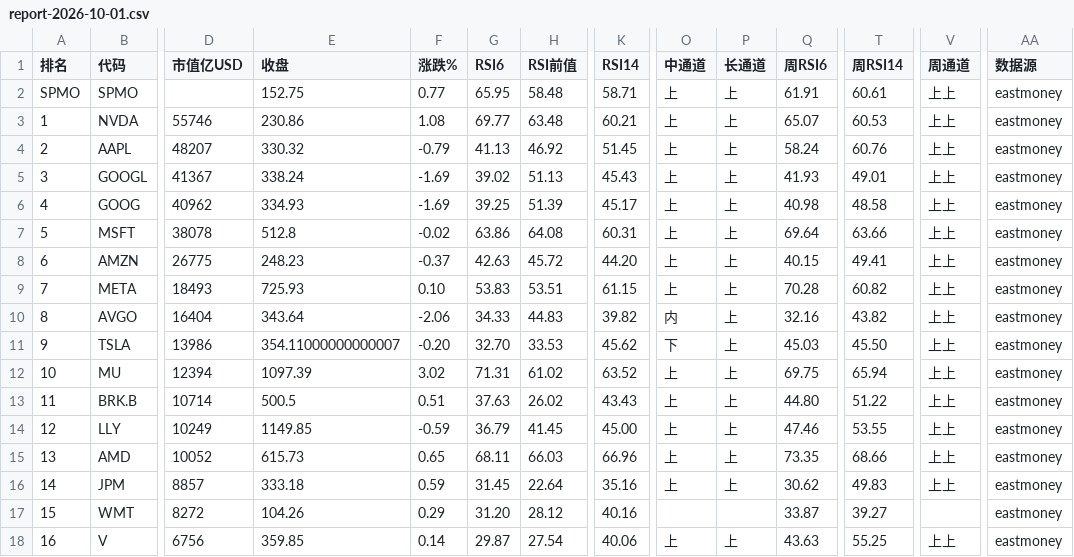
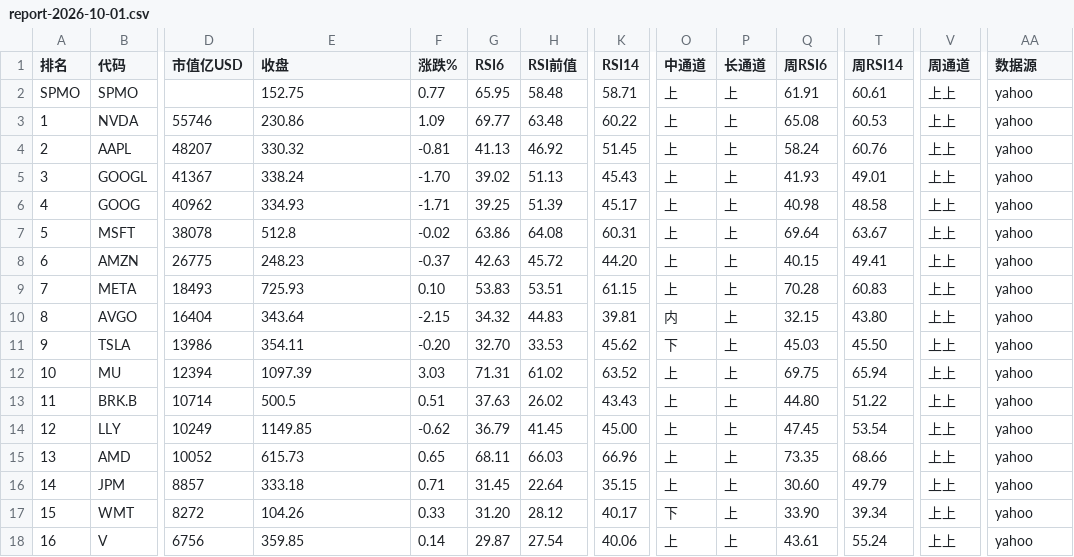
Before and after one commit to 5777-wq/us-stock-monitor, a CSV file: out/report-2026-10-01.csv, drawn as a sheet; only a part is shown, gaps mark what is left out; the diff covers the shown part only; the diff names each change by its address in the sheet, - before the commit and + after, or states it on an @@ line.

```diff
--- a/out/report-2026-10-01.csv
+++ b/out/report-2026-10-01.csv
-AA2:AA18 (数据源): eastmoney
+AA2:AA18 (数据源): yahoo
-F3 (涨跌%): 1.08
+F3 (涨跌%): 1.09
-K3 (RSI14): 60.21
+K3 (RSI14): 60.22
-Q3 (周RSI6): 65.07
+Q3 (周RSI6): 65.08
-F4 (涨跌%): -0.79
+F4 (涨跌%): -0.81
-F5 (涨跌%): -1.69
+F5 (涨跌%): -1.70
-F6 (涨跌%): -1.69
+F6 (涨跌%): -1.71
-T7 (周RSI14): 63.66
+T7 (周RSI14): 63.67
-T9 (周RSI14): 60.82
+T9 (周RSI14): 60.83
-F10 (涨跌%): -2.06
+F10 (涨跌%): -2.15
-G10 (RSI6): 34.33
+G10 (RSI6): 34.32
-K10 (RSI14): 39.82
+K10 (RSI14): 39.81
-Q10 (周RSI6): 32.16
+Q10 (周RSI6): 32.15
-T10 (周RSI14): 43.82
+T10 (周RSI14): 43.80
-E11 (收盘): 354.11000000000007
+E11 (收盘): 354.11
-F12 (涨跌%): 3.02
+F12 (涨跌%): 3.03
-F14 (涨跌%): -0.59
+F14 (涨跌%): -0.62
-Q14 (周RSI6): 47.46
+Q14 (周RSI6): 47.45
-T14 (周RSI14): 53.55
+T14 (周RSI14): 53.54
-F16 (涨跌%): 0.59
+F16 (涨跌%): 0.71
-K16 (RSI14): 35.16
+K16 (RSI14): 35.15
-Q16 (周RSI6): 30.62
+Q16 (周RSI6): 30.60
-T16 (周RSI14): 49.83
+T16 (周RSI14): 49.79
-F17 (涨跌%): 0.29
+F17 (涨跌%): 0.33
-K17 (RSI14): 40.16
+K17 (RSI14): 40.17
-O17 (中通道): (empty)
+O17 (中通道): 下
-P17 (长通道): (empty)
+P17 (长通道): 上
-Q17 (周RSI6): 33.87
+Q17 (周RSI6): 33.90
-T17 (周RSI14): 39.27
+T17 (周RSI14): 39.34
-V17 (周通道): (empty)
+V17 (周通道): 上上
-Q18 (周RSI6): 43.63
+Q18 (周RSI6): 43.61
-T18 (周RSI14): 55.25
+T18 (周RSI14): 55.24
```
Also changed, not shown: 40 edited cells elsewhere in this file, 2 other files.
